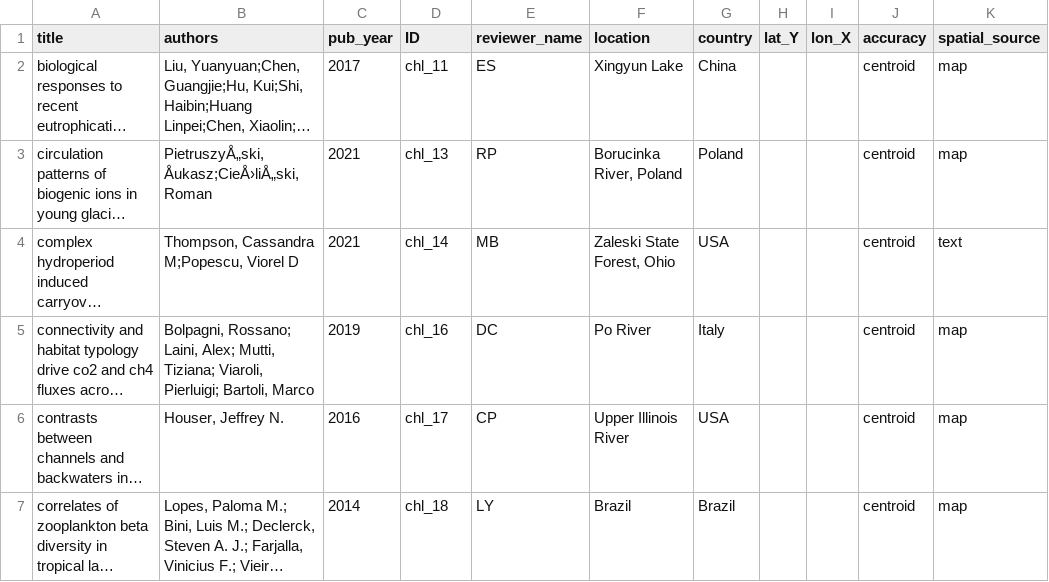
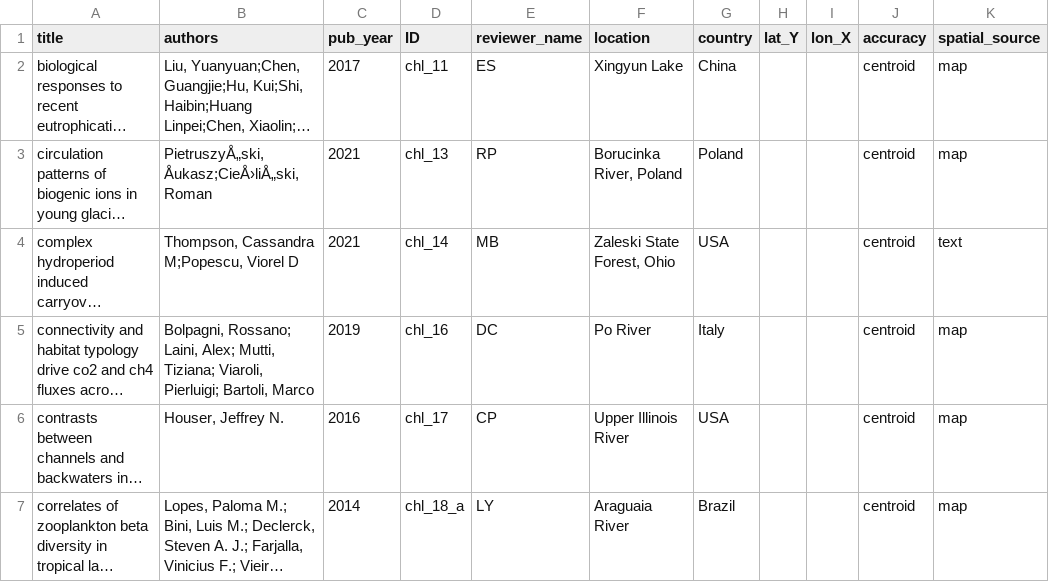
Before and after one commit to Delta-Stewardship-Council/swg-21-meta-analysis, a CSV file: data_raw/all_localities_by_paper.csv, drawn as a sheet; only a part is shown; long unchanged cells end in …; the diff covers the shown part only; the diff names each change by its address in the sheet, - before the commit and + after, or states it on an @@ line.

```diff
--- a/data_raw/all_localities_by_paper.csv
+++ b/data_raw/all_localities_by_paper.csv
-D7 (ID): chl_18
+D7 (ID): chl_18_a
-F7 (location): Brazil
+F7 (location): Araguaia River
```
Also changed, not shown: 2 added rows and 3 edited cells elsewhere in this file, 3 other files.
